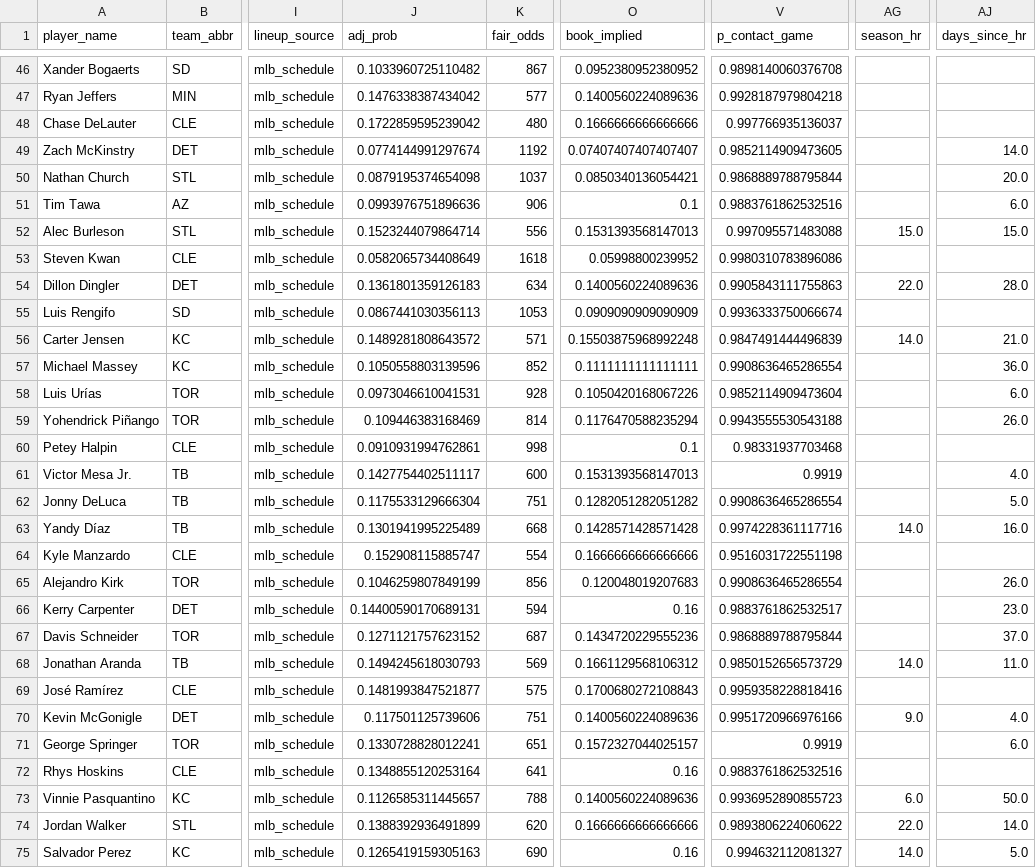
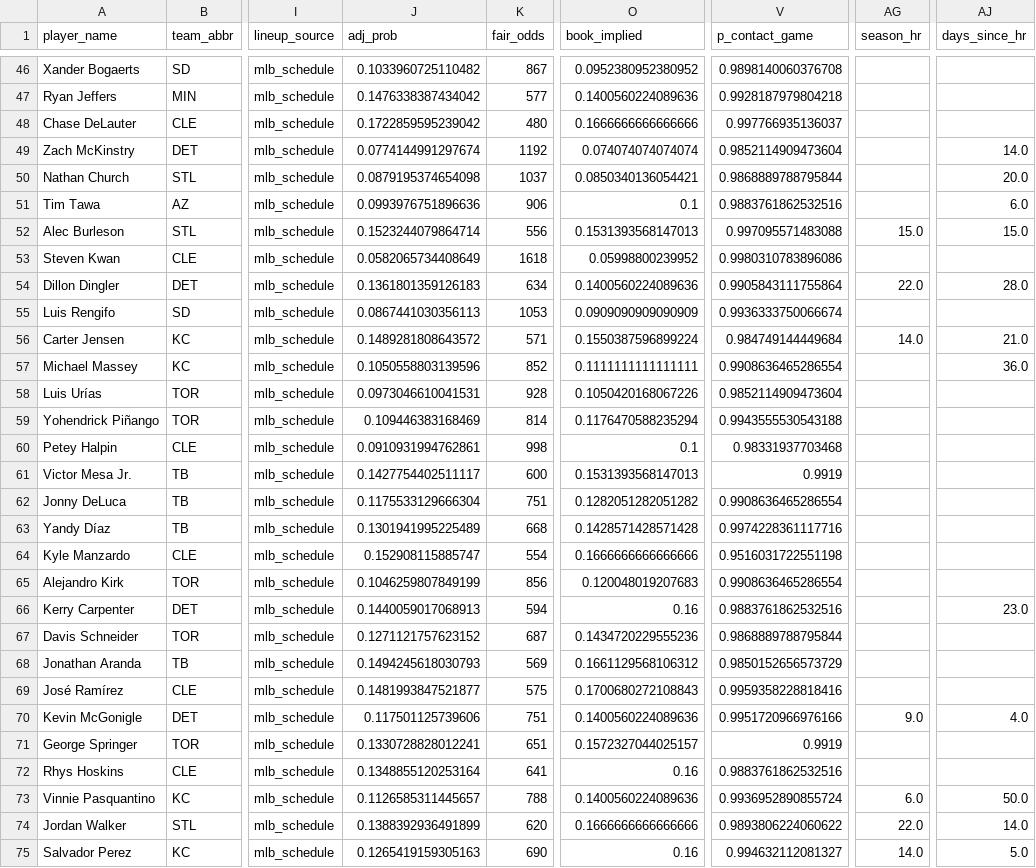
Before and after one commit to cryptobatmanEV/mlb-prop-engine, a CSV file: data/outputs/fair_odds_2026-07-23.csv, drawn as a sheet; only a part is shown, gaps mark what is left out; the diff covers the shown part only; the diff names each change by its address in the sheet, - before the commit and + after, or states it on an @@ line.

```diff
--- a/data/outputs/fair_odds_2026-07-23.csv
+++ b/data/outputs/fair_odds_2026-07-23.csv
-O49 (book_implied): 0.07407407407407407
+O49 (book_implied): 0.074074074074074
-V49 (p_contact_game): 0.9852114909473605
+V49 (p_contact_game): 0.9852114909473604
-V54 (p_contact_game): 0.9905843111755863
+V54 (p_contact_game): 0.9905843111755864
-O56 (book_implied): 0.15503875968992248
+O56 (book_implied): 0.1550387596899224
-V56 (p_contact_game): 0.9847491444496839
+V56 (p_contact_game): 0.984749144449684
-AJ58 (days_since_hr): 6.0
+AJ58 (days_since_hr): (empty)
-AJ59 (days_since_hr): 26.0
+AJ59 (days_since_hr): (empty)
-AJ61 (days_since_hr): 4.0
+AJ61 (days_since_hr): (empty)
-AJ62 (days_since_hr): 5.0
+AJ62 (days_since_hr): (empty)
-AG63 (season_hr): 14.0
+AG63 (season_hr): (empty)
-AJ63 (days_since_hr): 16.0
+AJ63 (days_since_hr): (empty)
-AJ65 (days_since_hr): 26.0
+AJ65 (days_since_hr): (empty)
-J66 (adj_prob): 0.14400590170689131
+J66 (adj_prob): 0.1440059017068913
-V66 (p_contact_game): 0.9883761862532517
+V66 (p_contact_game): 0.9883761862532516
-AJ67 (days_since_hr): 37.0
+AJ67 (days_since_hr): (empty)
-AG68 (season_hr): 14.0
+AG68 (season_hr): (empty)
-AJ68 (days_since_hr): 11.0
+AJ68 (days_since_hr): (empty)
-AJ71 (days_since_hr): 6.0
+AJ71 (days_since_hr): (empty)
-V73 (p_contact_game): 0.9936952890855723
+V73 (p_contact_game): 0.9936952890855724
```
Also changed, not shown: 28 edited cells elsewhere in this file, 6 other files.
